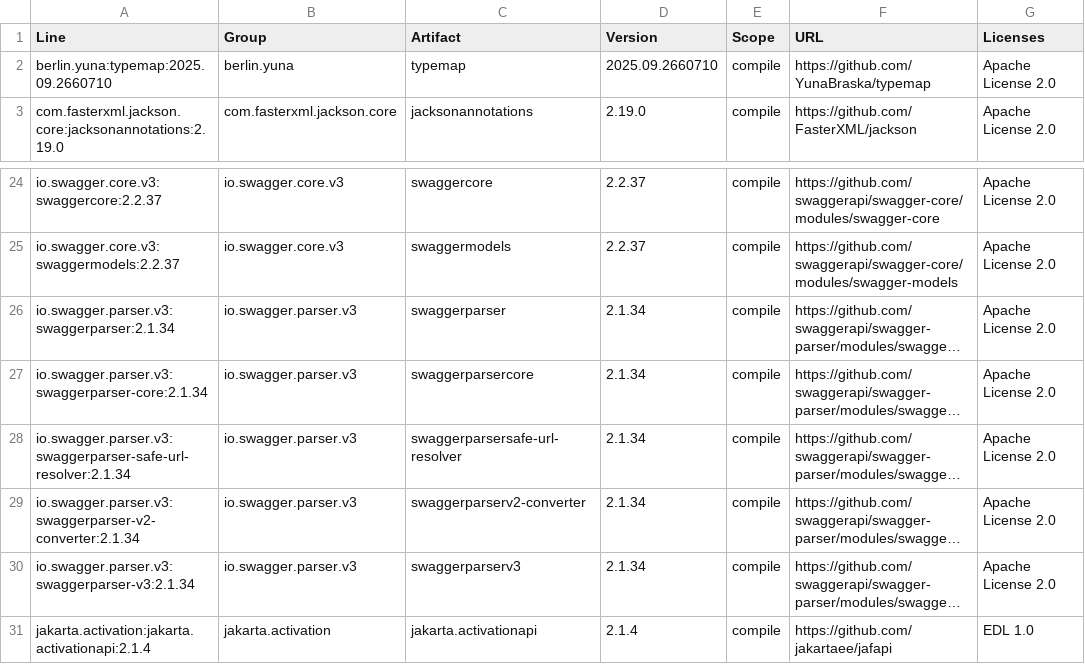
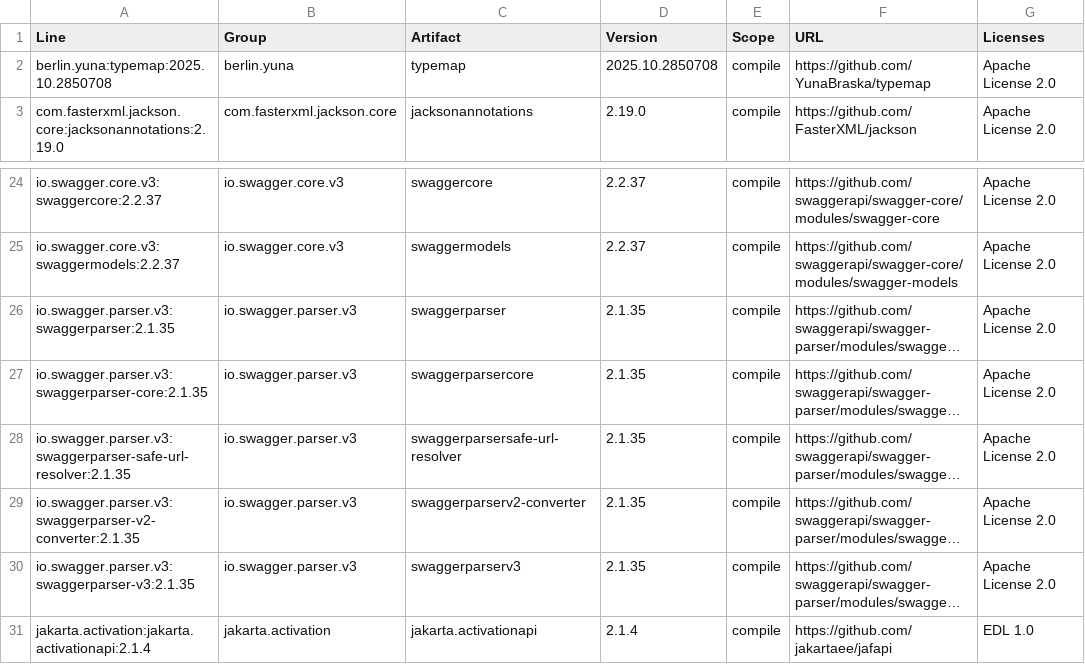
Before and after one commit to YunaBraska/api-doc-crafter, a CSV file: docs/licenses/dependencies.csv, drawn as a sheet; only a part is shown, gaps mark what is left out; long unchanged cells end in …; the diff names each change by its address in the sheet, - before the commit and + after, or states it on an @@ line.

```diff
--- a/docs/licenses/dependencies.csv
+++ b/docs/licenses/dependencies.csv
-A2 (Line): berlin.yuna:typemap:2025.09.2660710
+A2 (Line): berlin.yuna:typemap:2025.10.2850708
-D2 (Version): 2025.09.2660710
+D2 (Version): 2025.10.2850708
-A26 (Line): io.swagger.parser.v3:swaggerparser:2.1.34
+A26 (Line): io.swagger.parser.v3:swaggerparser:2.1.35
-D26:D30 (Version): 2.1.34
+D26:D30 (Version): 2.1.35
-A27 (Line): io.swagger.parser.v3:swaggerparser-core:2.1.34
+A27 (Line): io.swagger.parser.v3:swaggerparser-core:2.1.35
-A28 (Line): io.swagger.parser.v3:swaggerparser-safe-url-resolver:2.1.34
+A28 (Line): io.swagger.parser.v3:swaggerparser-safe-url-resolver:2.1.35
-A29 (Line): io.swagger.parser.v3:swaggerparser-v2-converter:2.1.34
+A29 (Line): io.swagger.parser.v3:swaggerparser-v2-converter:2.1.35
-A30 (Line): io.swagger.parser.v3:swaggerparser-v3:2.1.34
+A30 (Line): io.swagger.parser.v3:swaggerparser-v3:2.1.35
```
Also changed, not shown: 5 other files.
